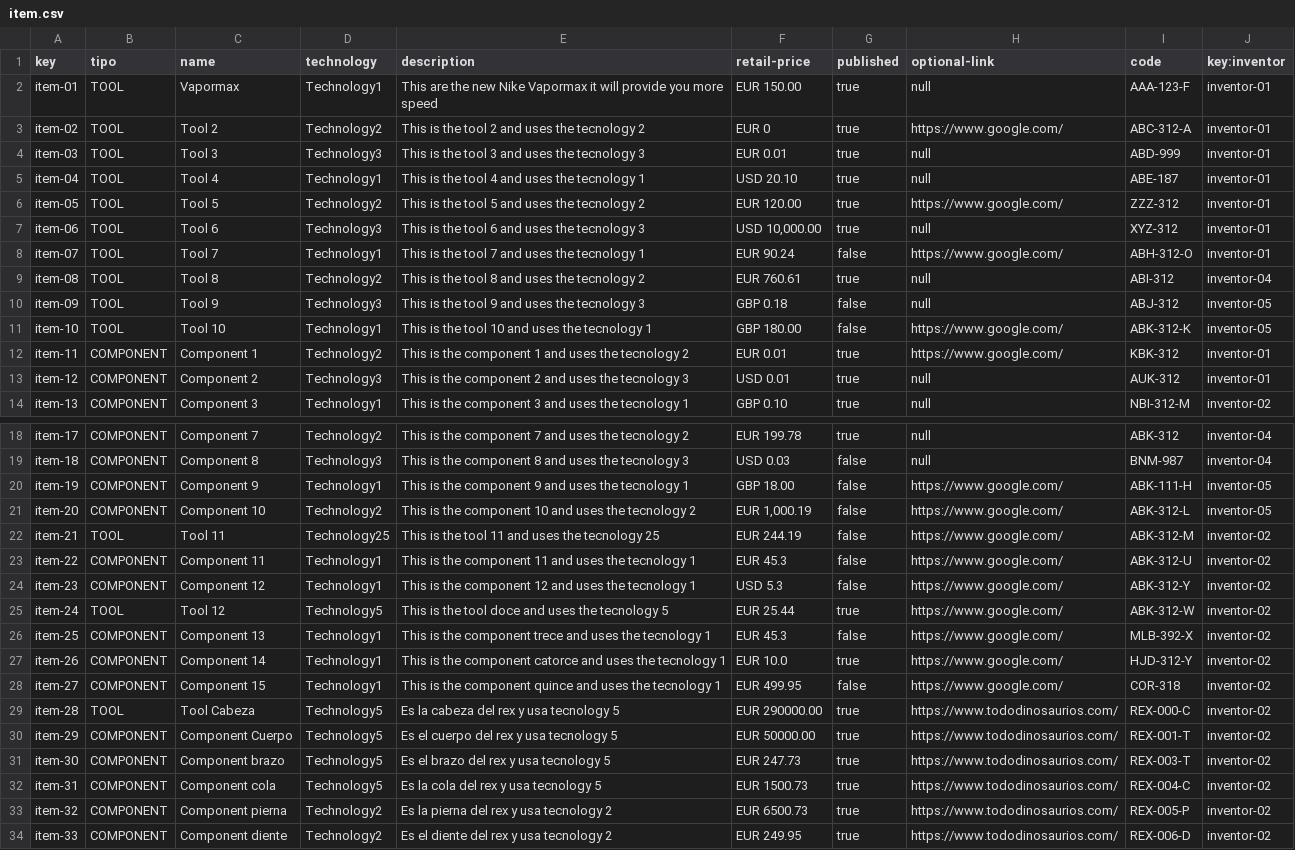
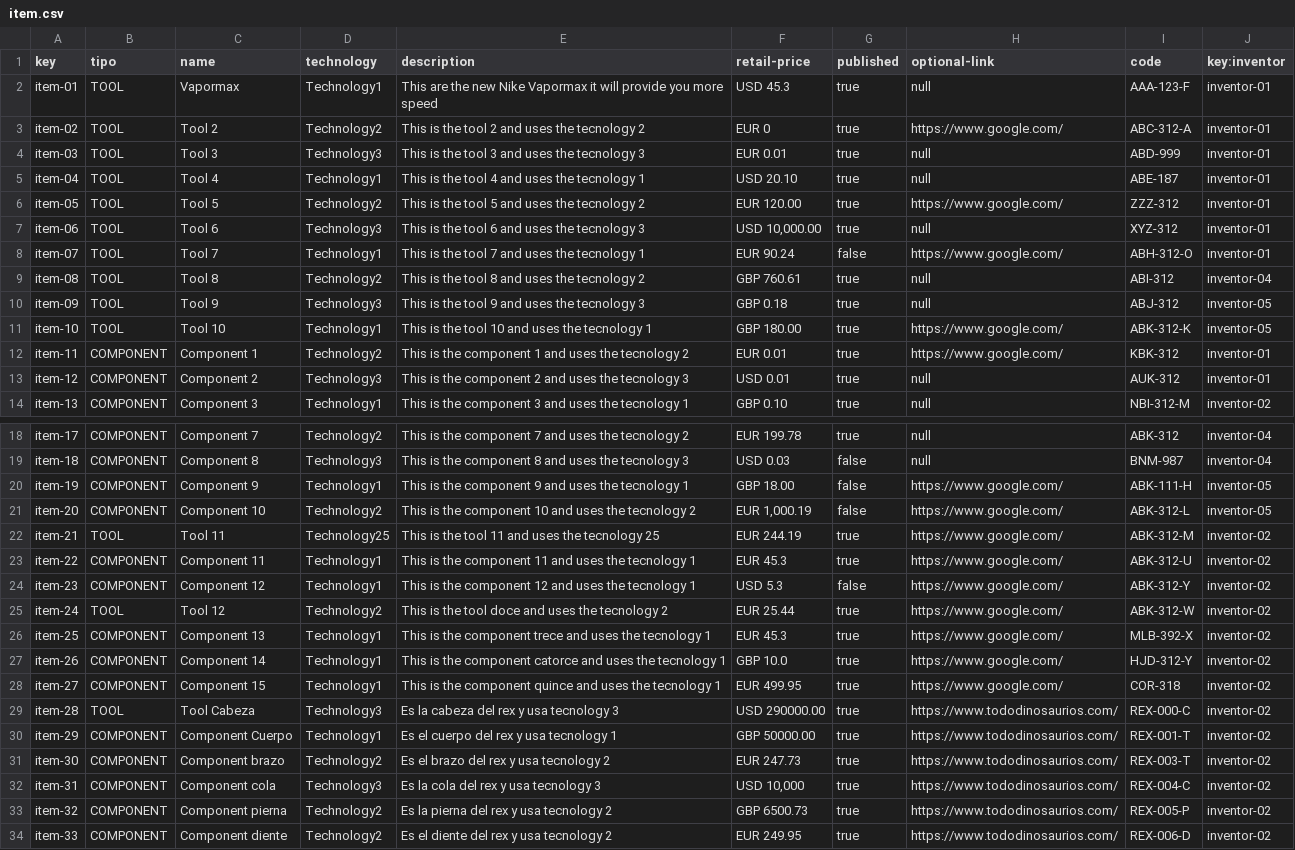
Before and after one commit to jesrolcad/Acme-Toolkits, a CSV file: src/main/webapp/WEB-INF/resources/sample-data/item.csv, drawn as a sheet; only a part is shown, gaps mark what is left out.

```diff
--- a/src/main/webapp/WEB-INF/resources/sample-data/item.csv
+++ b/src/main/webapp/WEB-INF/resources/sample-data/item.csv
@@ -1,3 +1,3 @@
 key,tipo,name,technology,description,retail-price,published,optional-link,code,key:inventor
-item-01,TOOL,Vapormax,Technology1,This are the new Nike Vapormax it will provide you more speed,EUR 150.00,true,null,AAA-123-F,inventor-01
+item-01,TOOL,Vapormax,Technology1,This are the new Nike Vapormax it will provide you more speed,USD 45.3,true,null,AAA-123-F,inventor-01
 item-02,TOOL,Tool 2,Technology2,This is the tool 2 and uses the tecnology 2,EUR 0,true,https://www.google.com/,ABC-312-A,inventor-01
@@ -8,5 +8,5 @@ item-06,TOOL,Tool 6,Technology3,This is the tool 6 and uses the tecnology 3,"USD
 item-07,TOOL,Tool 7,Technology1,This is the tool 7 and uses the tecnology 1,EUR 90.24,false,https://www.google.com/,ABH-312-O,inventor-01
-item-08,TOOL,Tool 8,Technology2,This is the tool 8 and uses the tecnology 2,EUR 760.61,true,null,ABI-312,inventor-04
-item-09,TOOL,Tool 9,Technology3,This is the tool 9 and uses the tecnology 3,GBP 0.18,false,null,ABJ-312,inventor-05
-item-10,TOOL,Tool 10,Technology1,This is the tool 10 and uses the tecnology 1,GBP 180.00,false,https://www.google.com/,ABK-312-K,inventor-05
+item-08,TOOL,Tool 8,Technology2,This is the tool 8 and uses the tecnology 2,GBP 760.61,true,null,ABI-312,inventor-04
+item-09,TOOL,Tool 9,Technology3,This is the tool 9 and uses the tecnology 3,GBP 0.18,true,null,ABJ-312,inventor-05
+item-10,TOOL,Tool 10,Technology1,This is the tool 10 and uses the tecnology 1,GBP 180.00,true,https://www.google.com/,ABK-312-K,inventor-05
 item-11,COMPONENT,Component 1,Technology2,This is the component 1 and uses the tecnology 2,EUR 0.01,true,https://www.google.com/,KBK-312,inventor-01
@@ -21,14 +21,14 @@ item-19,COMPONENT,Component 9,Technology1,This is the component 9 and uses the t
 item-20,COMPONENT,Component 10,Technology2,This is the component 10 and uses the tecnology 2,"EUR 1,000.19",false,https://www.google.com/,ABK-312-L,inventor-05
-item-21,TOOL,Tool 11,Technology25,This is the tool 11 and uses the tecnology 25,EUR 244.19,false,https://www.google.com/,ABK-312-M,inventor-02
-item-22,COMPONENT,Component 11,Technology1,This is the component 11 and uses the tecnology 1,EUR 45.3,false,https://www.google.com/,ABK-312-U,inventor-02
+item-21,TOOL,Tool 11,Technology25,This is the tool 11 and uses the tecnology 25,EUR 244.19,true,https://www.google.com/,ABK-312-M,inventor-02
+item-22,COMPONENT,Component 11,Technology1,This is the component 11 and uses the tecnology 1,EUR 45.3,true,https://www.google.com/,ABK-312-U,inventor-02
 item-23,COMPONENT,Component 12,Technology1,This is the component 12 and uses the tecnology 1,USD 5.3,false,https://www.google.com/,ABK-312-Y,inventor-02
-item-24,TOOL,Tool 12,Technology5,This is the tool doce and uses the tecnology 5,EUR 25.44,true,https://www.google.com/,ABK-312-W,inventor-02
-item-25,COMPONENT,Component 13,Technology1,This is the component trece and uses the tecnology 1,EUR 45.3,false,https://www.google.com/,MLB-392-X,inventor-02
-item-26,COMPONENT,Component 14,Technology1,This is the component catorce and uses the tecnology 1,EUR 10.0,true,https://www.google.com/,HJD-312-Y,inventor-02
-item-27,COMPONENT,Component 15,Technology1,This is the component quince and uses the tecnology 1,EUR 499.95,false,https://www.google.com/,COR-318,inventor-02
-item-28,TOOL,Tool Cabeza,Technology5,Es la cabeza del rex y usa tecnology 5,EUR 290000.00,true,https://www.tododinosaurios.com/,REX-000-C,inventor-02
-item-29,COMPONENT,Component Cuerpo,Technology5,Es el cuerpo del rex y usa tecnology 5,EUR 50000.00,true,https://www.tododinosaurios.com/,REX-001-T,inventor-02
-item-30,COMPONENT,Component brazo,Technology5,Es el brazo del rex y usa tecnology 5,EUR 247.73,true,https://www.tododinosaurios.com/,REX-003-T,inventor-02
-item-31,COMPONENT,Component cola,Technology5,Es la cola del rex y usa tecnology 5,EUR 1500.73,true,https://www.tododinosaurios.com/,REX-004-C,inventor-02
-item-32,COMPONENT,Component pierna,Technology2,Es la pierna del rex y usa tecnology 2,EUR 6500.73,true,https://www.tododinosaurios.com/,REX-005-P,inventor-02
+item-24,TOOL,Tool 12,Technology2,This is the tool doce and uses the tecnology 2,EUR 25.44,true,https://www.google.com/,ABK-312-W,inventor-02
+item-25,COMPONENT,Component 13,Technology1,This is the component trece and uses the tecnology 1,EUR 45.3,true,https://www.google.com/,MLB-392-X,inventor-02
+item-26,COMPONENT,Component 14,Technology1,This is the component catorce and uses the tecnology 1,GBP 10.0,true,https://www.google.com/,HJD-312-Y,inventor-02
+item-27,COMPONENT,Component 15,Technology1,This is the component quince and uses the tecnology 1,EUR 499.95,true,https://www.google.com/,COR-318,inventor-02
+item-28,TOOL,Tool Cabeza,Technology3,Es la cabeza del rex y usa tecnology 3,USD 290000.00,true,https://www.tododinosaurios.com/,REX-000-C,inventor-02
+item-29,COMPONENT,Component Cuerpo,Technology1,Es el cuerpo del rex y usa tecnology 1,GBP 50000.00,true,https://www.tododinosaurios.com/,REX-001-T,inventor-02
+item-30,COMPONENT,Component brazo,Technology2,Es el brazo del rex y usa tecnology 2,EUR 247.73,true,https://www.tododinosaurios.com/,REX-003-T,inventor-02
+item-31,COMPONENT,Component cola,Technology3,Es la cola del rex y usa tecnology 3,"USD 10,000",true,https://www.tododinosaurios.com/,REX-004-C,inventor-02
+item-32,COMPONENT,Component pierna,Technology2,Es la pierna del rex y usa tecnology 2,GBP 6500.73,true,https://www.tododinosaurios.com/,REX-005-P,inventor-02
 item-33,COMPONENT,Component diente,Technology2,Es el diente del rex y usa tecnology 2,EUR 249.95,true,https://www.tododinosaurios.com/,REX-006-D,inventor-02
```
Also changed, not shown: src/main/webapp/WEB-INF/resources/sample-data/patronage-report.csv, src/main/webapp/WEB-INF/resources/sample-data/patronage.csv, 1 other file.
